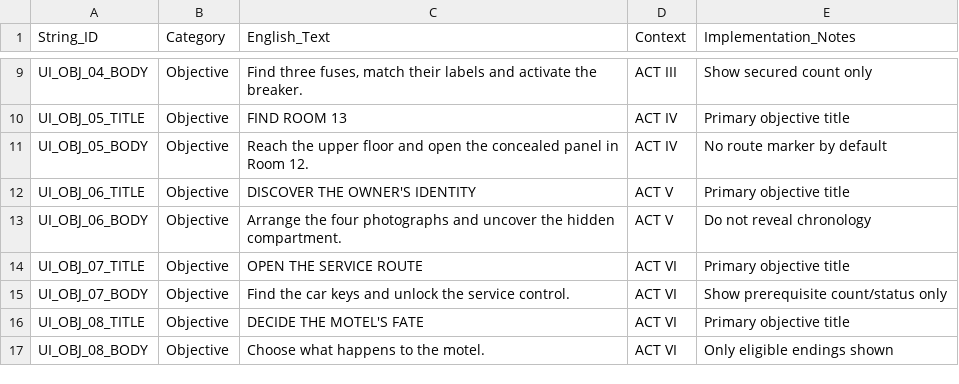
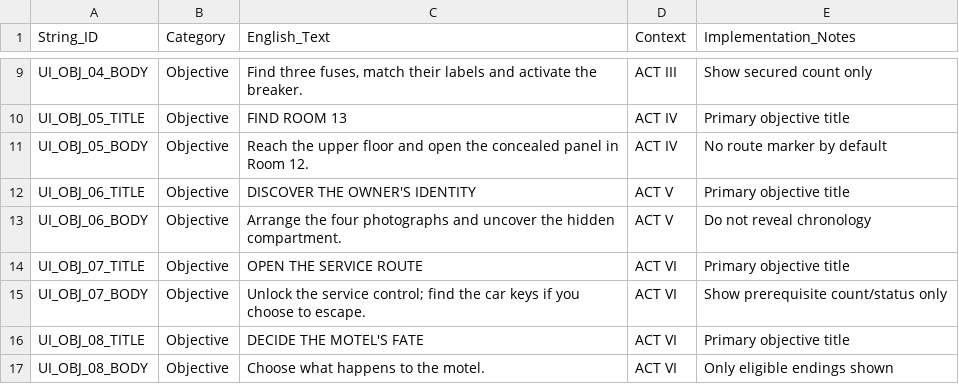
Before and after one commit to Haigone/UEFN-w-Kavasaki, a CSV file: Horror Motel Fable/UI_STRING_TABLE.csv, drawn as a sheet; only a part is shown, gaps mark what is left out.

Commit message:
docs: clarify car keys are needed only for ESCAPE in objective UI

```diff
--- a/Horror Motel Fable/UI_STRING_TABLE.csv
+++ b/Horror Motel Fable/UI_STRING_TABLE.csv
@@ -14,3 +14,3 @@ String_ID,Category,English_Text,Context,Implementation_Notes
 "UI_OBJ_07_TITLE","Objective","OPEN THE SERVICE ROUTE","ACT VI","Primary objective title"
-"UI_OBJ_07_BODY","Objective","Find the car keys and unlock the service control.","ACT VI","Show prerequisite count/status only"
+"UI_OBJ_07_BODY","Objective","Unlock the service control; find the car keys if you choose to escape.","ACT VI","Show prerequisite count/status only"
 "UI_OBJ_08_TITLE","Objective","DECIDE THE MOTEL'S FATE","ACT VI","Primary objective title"
```
